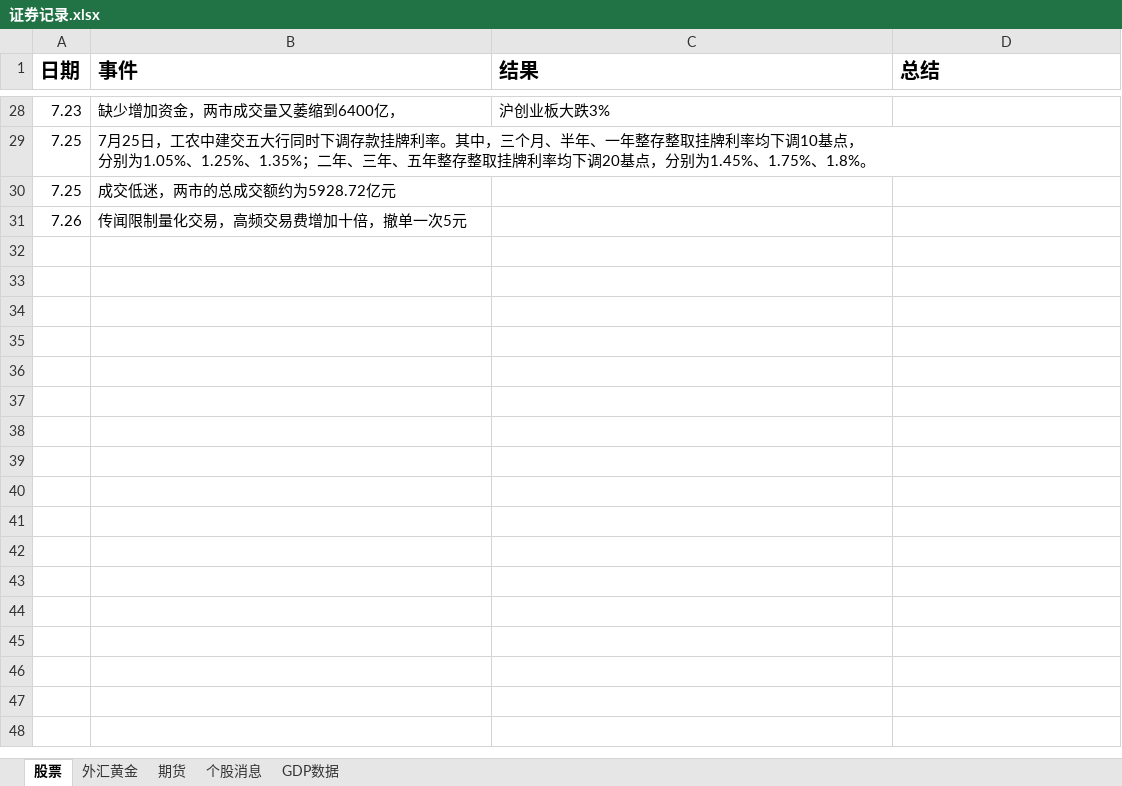
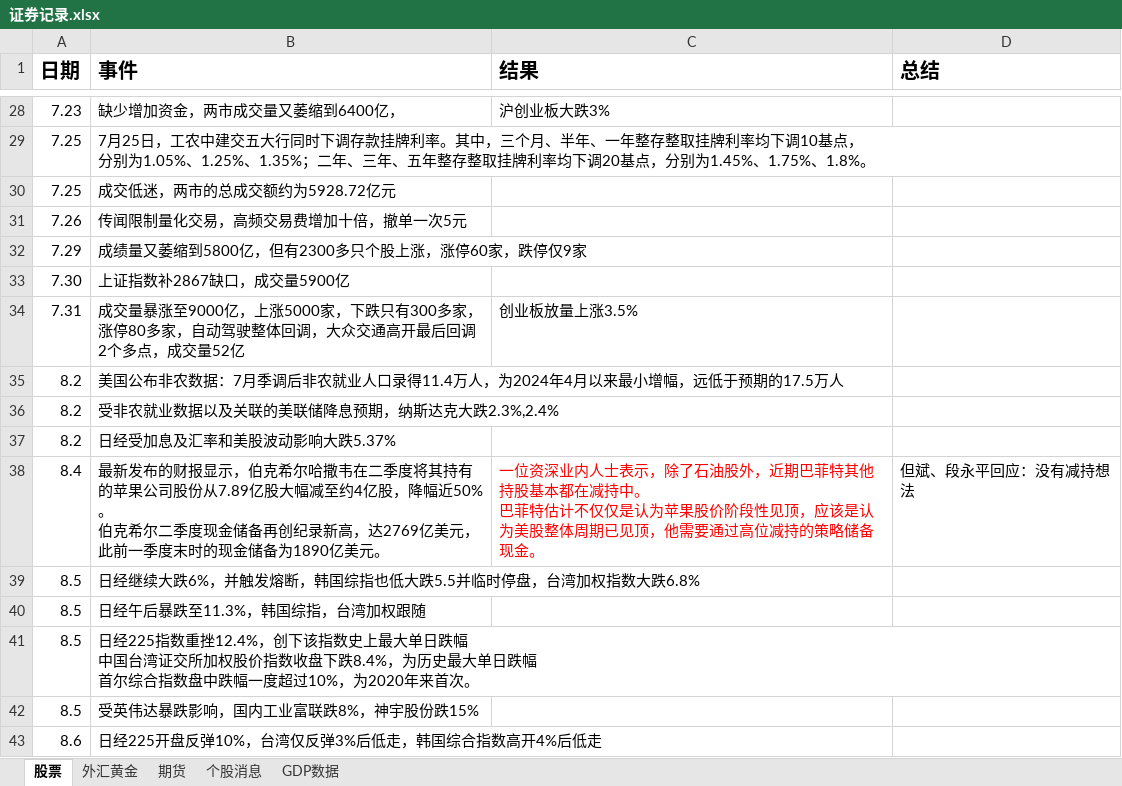
Before and after one commit to namelcx/military_org_new, an Excel workbook: 证券记录.xlsx, sheet 股票, drawn as a sheet; only a part is shown, gaps mark what is left out; values as stored, in another font and other column widths than the file's, no borders; ↵ is a line break in a cell; the diff names each change by its address in the sheet, - before the commit and + after, or states it on an @@ line.

```diff
--- a/证券记录.xlsx (sheet 股票)
+++ b/证券记录.xlsx (sheet 股票)
+row 32: 7.29 | 成绩量又萎缩到5800亿，但有2300多只个股上涨，涨停60家，跌停仅9家
+row 33: 7.30 | 上证指数补2867缺口，成交量5900亿
+row 34: 7.31 | 成交量暴涨至9000亿，上涨5000家，下跌只有300多家，涨停80多家，自动驾驶整体回调，大众交通高开最后回调2个多点，成交量52亿 | 创业板放量上涨3.5%
+row 35: 8.2 | 美国公布非农数据：7月季调后非农就业人口录得11.4万人，为2024年4月以来最小增幅，远低于预期的17.5万人
+row 36: 8.2 | 受非农就业数据以及关联的美联储降息预期，纳斯达克大跌2.3%,2.4%
+row 37: 8.2 | 日经受加息及汇率和美股波动影响大跌5.37%
+row 38: 8.4 | 最新发布的财报显示，伯克希尔哈撒韦在二季度将其持有的苹果公司股份从7.89亿股大幅减至约4亿股，降幅近50%。 ↵ 伯克希尔二季度现金储备再创纪录新高，达2769亿美元，此前一季度末时的现金储备为1890亿美元。 | 一位资深业内人士表示，除了石油股外，近期巴菲特其他持股基本都在减持中。 ↵ 巴菲特估计不仅仅是认为苹果股价阶段性见顶，应该是认为美股整体周期已见顶，他需要通过高位减持的策略储备现金。 | 但斌、段永平回应：没有减持想法
+row 39: 8.5 | 日经继续大跌6%，并触发熔断，韩国综指也低大跌5.5并临时停盘，台湾加权指数大跌6.8%
+row 40: 8.5 | 日经午后暴跌至11.3%，韩国综指，台湾加权跟随
+row 41: 8.5 | 日经225指数重挫12.4%，创下该指数史上最大单日跌幅 ↵ 中国台湾证交所加权股价指数收盘下跌8.4%，为历史最大单日跌幅 ↵ 首尔综合指数盘中跌幅一度超过10%，为2020年来首次。
+row 42: 8.5 | 受英伟达暴跌影响，国内工业富联跌8%，神宇股份跌15%
+row 43: 8.6 | 日经225开盘反弹10%，台湾仅反弹3%后低走，韩国综合指数高开4%后低走
```
Also changed, not shown: sheet 个股消息, sheet 外汇黄金, 2 other files.
